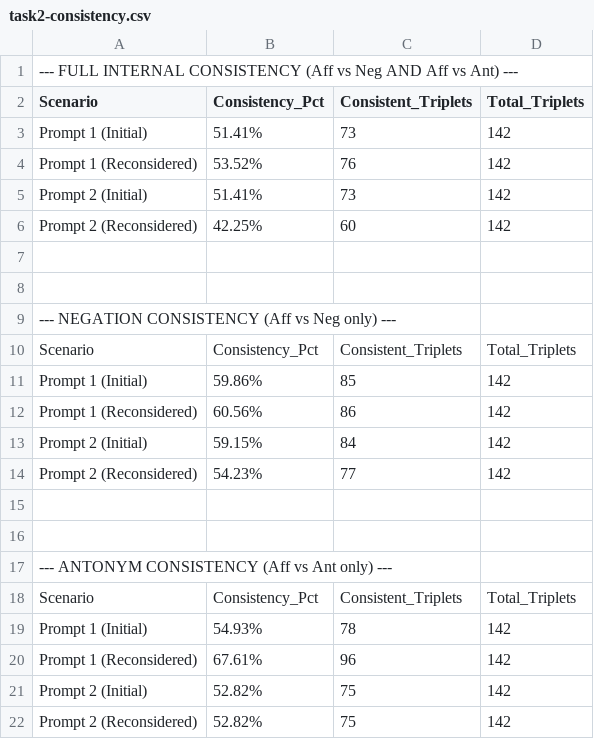
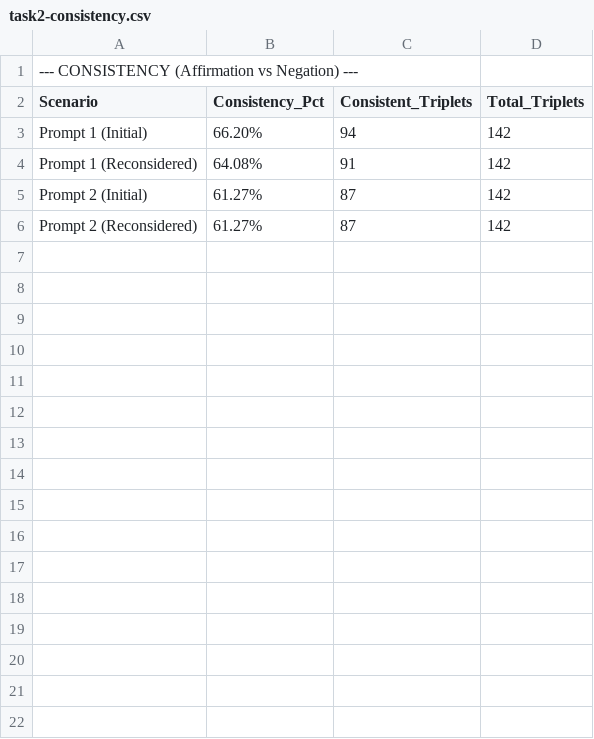
Before and after one commit to alessionovel/llm-fact-checker, a CSV file: analysis/report-ministral-3/task2-consistency.csv, drawn as a sheet.

```diff
--- a/analysis/report-ministral-3/task2-consistency.csv
+++ b/analysis/report-ministral-3/task2-consistency.csv
@@ -1,22 +1,6 @@
-"--- FULL INTERNAL CONSISTENCY (Aff vs Neg AND Aff vs Ant) ---"
+"--- CONSISTENCY (Affirmation vs Negation) ---"
 "Scenario","Consistency_Pct","Consistent_Triplets","Total_Triplets"
-"Prompt 1 (Initial)","51.41%",73,142
-"Prompt 1 (Reconsidered)","53.52%",76,142
-"Prompt 2 (Initial)","51.41%",73,142
-"Prompt 2 (Reconsidered)","42.25%",60,142
-
-
---- NEGATION CONSISTENCY (Aff vs Neg only) ---
-"Scenario","Consistency_Pct","Consistent_Triplets","Total_Triplets"
-"Prompt 1 (Initial)","59.86%",85,142
-"Prompt 1 (Reconsidered)","60.56%",86,142
-"Prompt 2 (Initial)","59.15%",84,142
-"Prompt 2 (Reconsidered)","54.23%",77,142
-
-
---- ANTONYM CONSISTENCY (Aff vs Ant only) ---
-"Scenario","Consistency_Pct","Consistent_Triplets","Total_Triplets"
-"Prompt 1 (Initial)","54.93%",78,142
-"Prompt 1 (Reconsidered)","67.61%",96,142
-"Prompt 2 (Initial)","52.82%",75,142
-"Prompt 2 (Reconsidered)","52.82%",75,142
+"Prompt 1 (Initial)","66.20%",94,142
+"Prompt 1 (Reconsidered)","64.08%",91,142
+"Prompt 2 (Initial)","61.27%",87,142
+"Prompt 2 (Reconsidered)","61.27%",87,142
```
Also changed, not shown: analysis/report-gpt4o/task2-consistency.csv, analysis/report-llama3.2/task2-consistency.csv, 1 other file.
